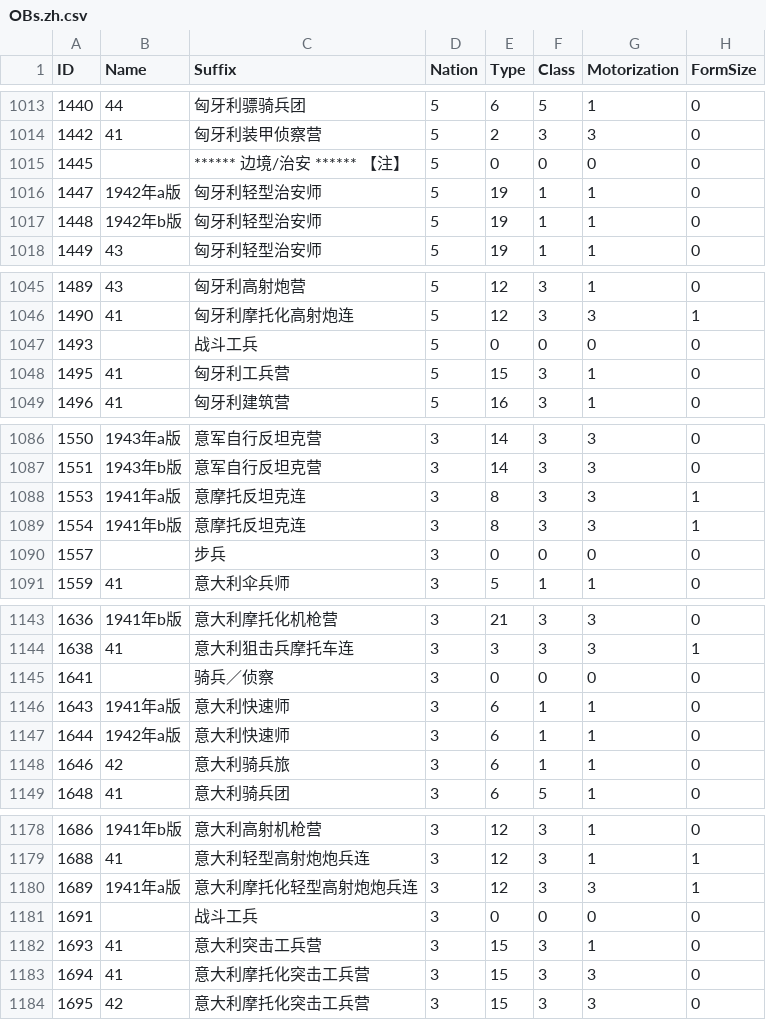
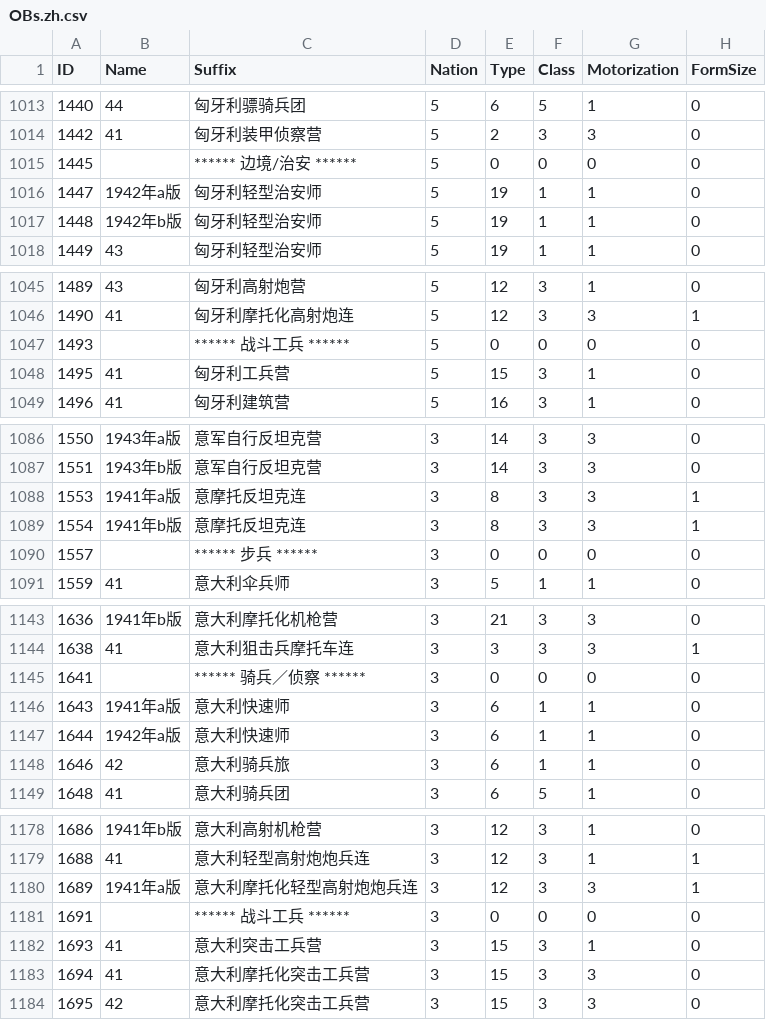
Before and after one commit to Pig9013/WITE2_CN, a CSV file: build/scenario_csv_zh/1941 Campaign/OBs.zh.csv, drawn as a sheet; only a part is shown, gaps mark what is left out; the diff covers the shown part only; the diff names each change by its address in the sheet, - before the commit and + after, or states it on an @@ line.

```diff
--- a/build/scenario_csv_zh/1941 Campaign/OBs.zh.csv
+++ b/build/scenario_csv_zh/1941 Campaign/OBs.zh.csv
-C1015 (Suffix): ****** 边境/治安 ****** 【注】
+C1015 (Suffix): ****** 边境/治安 ******
-C1047 (Suffix): 战斗工兵
+C1047 (Suffix): ****** 战斗工兵 ******
-C1090 (Suffix): 步兵
+C1090 (Suffix): ****** 步兵 ******
-C1145 (Suffix): 骑兵／侦察
+C1145 (Suffix): ****** 骑兵／侦察 ******
-C1181 (Suffix): 战斗工兵
+C1181 (Suffix): ****** 战斗工兵 ******
```
Also changed, not shown: 38 edited cells elsewhere in this file, build/scenario_csv_zh/1941 Campaign - No Early End/OBs.zh.csv, build/scenario_csv_zh/Generic/OBs.zh.csv, 55 other files.
